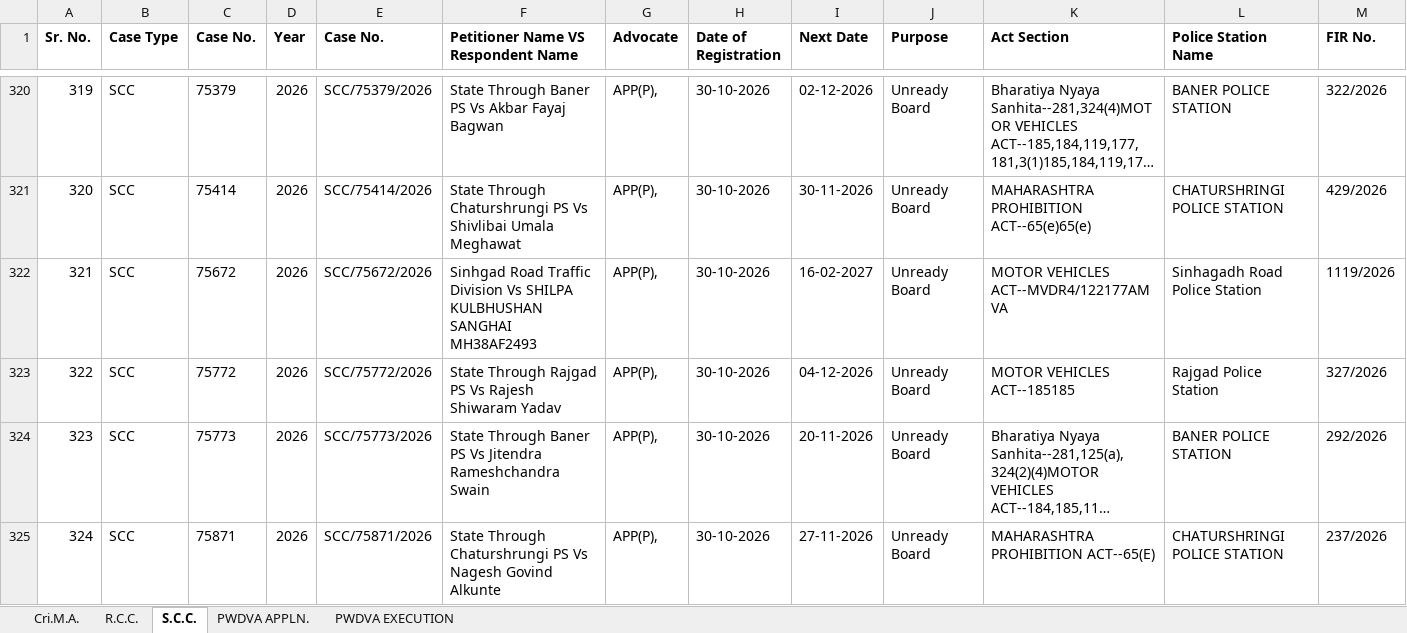
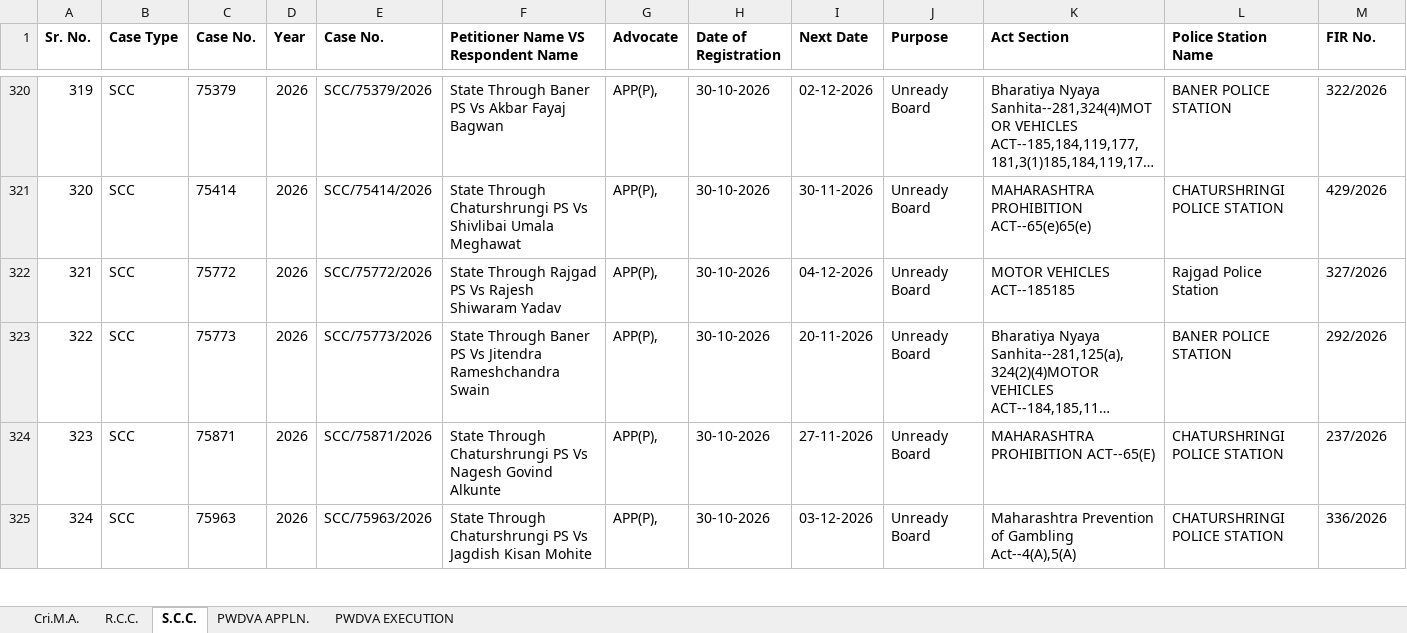
Before and after one commit to saurabhsalokhe/court-files, an Excel workbook: Dakhal Table/FINAL INSTITUTION/Final Institution Register/2026/10 October 2026.xlsx, sheet S.C.C., drawn as a sheet; only a part is shown, gaps mark what is left out; the shorter side is filled out with more unchanged rows; long unchanged cells end in …; values as stored, in another font and other column widths than the file's, no borders; conditional formats not drawn; removed rows and columns are numbered as before the commit, all else as after; rows hold the shown columns only; the diff names each change by its address in the sheet, - before the commit and + after, or states it on an @@ line.

```diff
--- a/Dakhal Table/FINAL INSTITUTION/Final Institution Register/2026/10 October 2026.xlsx (sheet S.C.C.)
+++ b/Dakhal Table/FINAL INSTITUTION/Final Institution Register/2026/10 October 2026.xlsx (sheet S.C.C.)
-row 322: 321 | SCC | 75672 | 2026 | SCC/75672/2026 | Sinhgad Road Traffic Division Vs SHILPA KULBHUSHAN SANGHAI MH38AF2493 | APP(P), | 30-10-2026 | 16-02-2027 | Unready Board | MOTOR VEHICLES ACT--MVDR4/122177AMVA | Sinhagadh Road Police Station | 1119/2026
@@ column A (Sr. No.) renumbered from row 322 down @@
```
Also changed, not shown: formulas that keep their value, Dakhal Table/FINAL INSTITUTION/Final Institution Register/2026/11 November 2026.xlsx, 29 other files.
